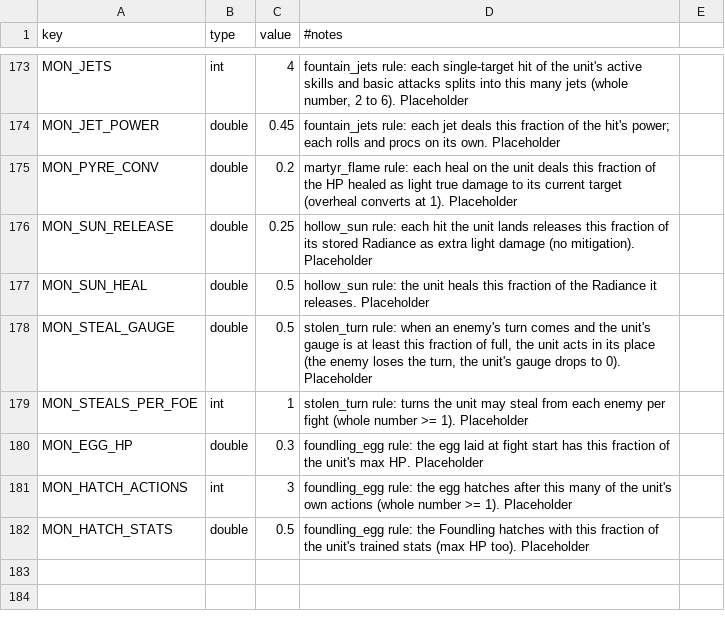
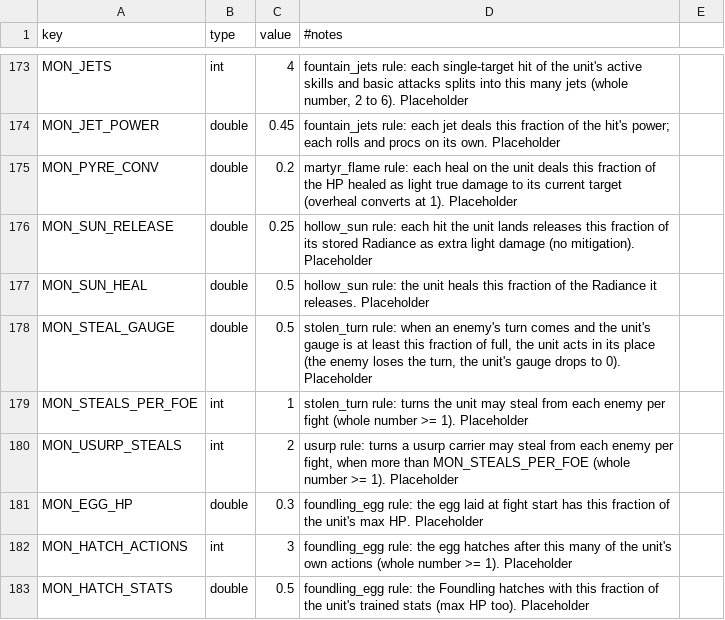
Before and after one commit to kjew2/MonStack, a CSV file: content_src/constants.csv, drawn as a sheet; only a part is shown, gaps mark what is left out.

```diff
--- a/content_src/constants.csv
+++ b/content_src/constants.csv
@@ -179,2 +179,3 @@ MON_STEAL_GAUGE,double,0.5,"stolen_turn rule: when an enemy's turn comes and the
 MON_STEALS_PER_FOE,int,1,stolen_turn rule: turns the unit may steal from each enemy per fight (whole number >= 1). Placeholder
+MON_USURP_STEALS,int,2,"usurp rule: turns a usurp carrier may steal from each enemy per fight, when more than MON_STEALS_PER_FOE (whole number >= 1). Placeholder"
 MON_EGG_HP,double,0.3,foundling_egg rule: the egg laid at fight start has this fraction of the unit's max HP. Placeholder
```
Also changed, not shown: content_src/strings.csv, 12 other files.
